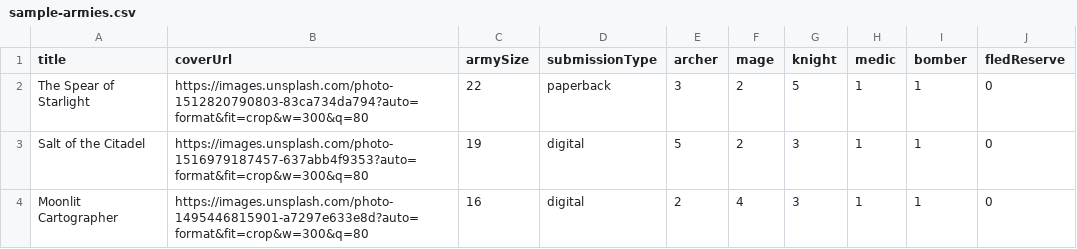
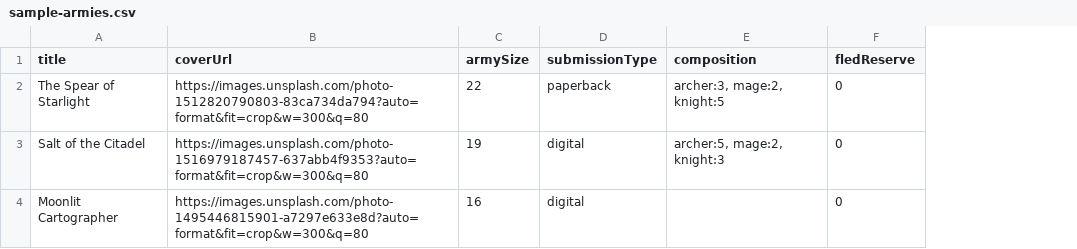
Before and after one commit to drewhead118/TBR-Warfare-Web, a CSV file: sample-armies.csv, drawn as a sheet; removed rows and columns are numbered as before the commit, all else as after; the diff names each change by its address in the sheet, - before the commit and + after, or states it on an @@ line.

```diff
--- a/sample-armies.csv
+++ b/sample-armies.csv
-column E (archer), rows 2-4: 3 | 5 | 2
-column F (mage), rows 2-4: 2 | 2 | 4
-column G (knight), rows 2-4: 5 | 3 | 3
-column H (medic), rows 2-4: all 1
-column I (bomber), rows 2-4: all 1
+column E (composition), rows 2-3: archer:3, mage:2, knight:5 | archer:5, mage:2, knight:3
```
Also changed, not shown: 5 other files.
